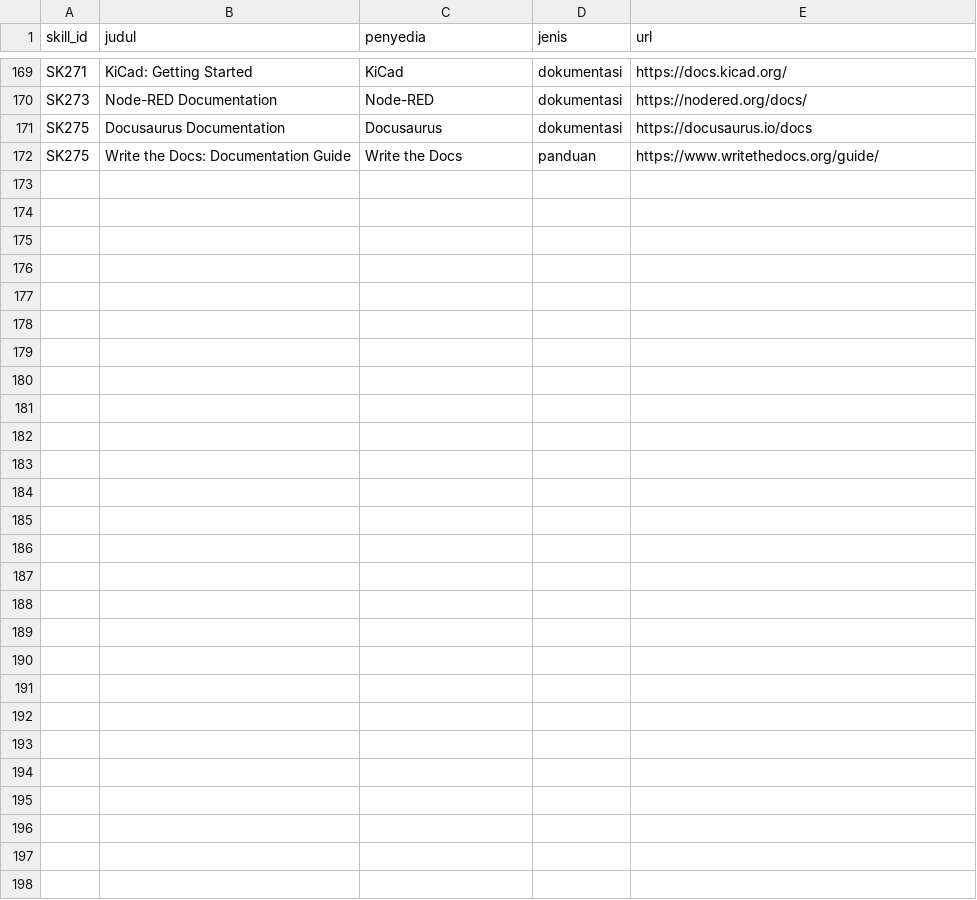
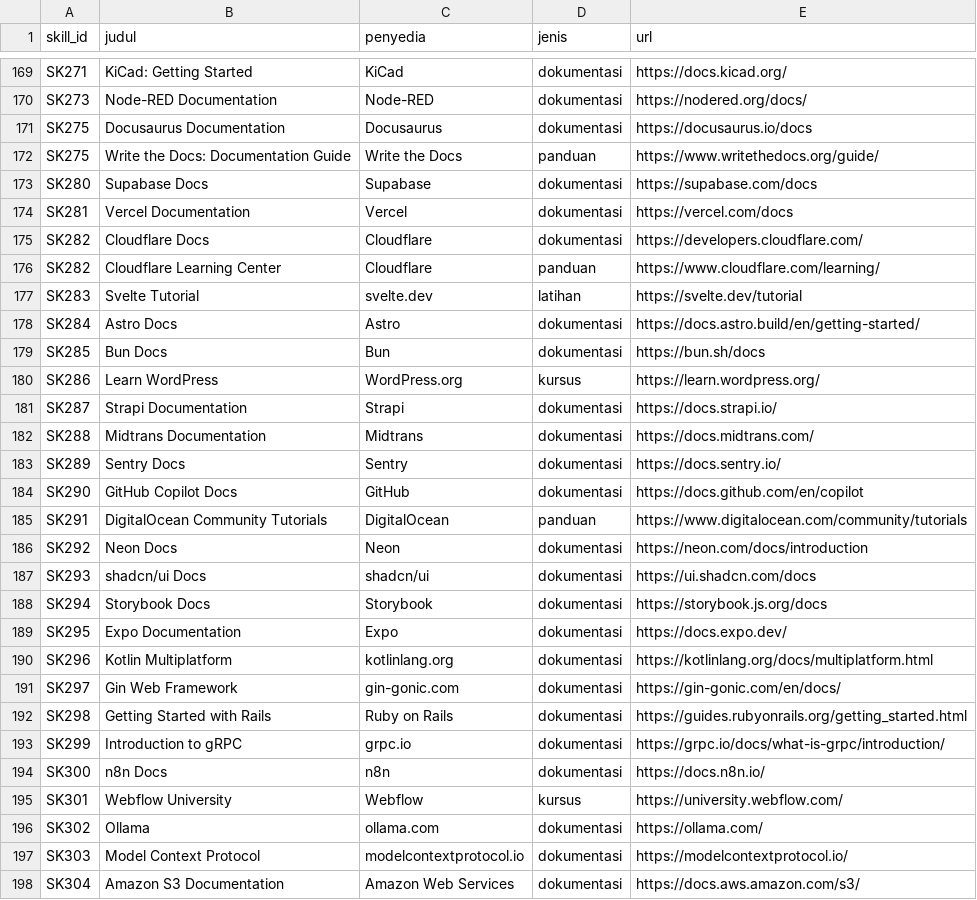
Before and after one commit to Zdannv/project-akhir, a CSV file: data/sumber/sumber_belajar.csv, drawn as a sheet; only a part is shown, gaps mark what is left out; the diff names each change by its address in the sheet, - before the commit and + after, or states it on an @@ line.

```diff
--- a/data/sumber/sumber_belajar.csv
+++ b/data/sumber/sumber_belajar.csv
+row 173: SK280 | Supabase Docs | Supabase | dokumentasi | https://supabase.com/docs
+row 174: SK281 | Vercel Documentation | Vercel | dokumentasi | https://vercel.com/docs
+row 175: SK282 | Cloudflare Docs | Cloudflare | dokumentasi | https://developers.cloudflare.com/
+row 176: SK282 | Cloudflare Learning Center | Cloudflare | panduan | https://www.cloudflare.com/learning/
+row 177: SK283 | Svelte Tutorial | svelte.dev | latihan | https://svelte.dev/tutorial
+row 178: SK284 | Astro Docs | Astro | dokumentasi | https://docs.astro.build/en/getting-started/
+row 179: SK285 | Bun Docs | Bun | dokumentasi | https://bun.sh/docs
+row 180: SK286 | Learn WordPress | WordPress.org | kursus | https://learn.wordpress.org/
+row 181: SK287 | Strapi Documentation | Strapi | dokumentasi | https://docs.strapi.io/
+row 182: SK288 | Midtrans Documentation | Midtrans | dokumentasi | https://docs.midtrans.com/
+row 183: SK289 | Sentry Docs | Sentry | dokumentasi | https://docs.sentry.io/
+row 184: SK290 | GitHub Copilot Docs | GitHub | dokumentasi | https://docs.github.com/en/copilot
+row 185: SK291 | DigitalOcean Community Tutorials | DigitalOcean | panduan | https://www.digitalocean.com/community/tutorials
+row 186: SK292 | Neon Docs | Neon | dokumentasi | https://neon.com/docs/introduction
+row 187: SK293 | shadcn/ui Docs | shadcn/ui | dokumentasi | https://ui.shadcn.com/docs
+row 188: SK294 | Storybook Docs | Storybook | dokumentasi | https://storybook.js.org/docs
+row 189: SK295 | Expo Documentation | Expo | dokumentasi | https://docs.expo.dev/
+row 190: SK296 | Kotlin Multiplatform | kotlinlang.org | dokumentasi | https://kotlinlang.org/docs/multiplatform.html
+row 191: SK297 | Gin Web Framework | gin-gonic.com | dokumentasi | https://gin-gonic.com/en/docs/
+row 192: SK298 | Getting Started with Rails | Ruby on Rails | dokumentasi | https://guides.rubyonrails.org/getting_started.html
+row 193: SK299 | Introduction to gRPC | grpc.io | dokumentasi | https://grpc.io/docs/what-is-grpc/introduction/
+row 194: SK300 | n8n Docs | n8n | dokumentasi | https://docs.n8n.io/
+row 195: SK301 | Webflow University | Webflow | kursus | https://university.webflow.com/
+row 196: SK302 | Ollama | ollama.com | dokumentasi | https://ollama.com/
+row 197: SK303 | Model Context Protocol | modelcontextprotocol.io | dokumentasi | https://modelcontextprotocol.io/
+row 198: SK304 | Amazon S3 Documentation | Amazon Web Services | dokumentasi | https://docs.aws.amazon.com/s3/
```
Also changed, not shown: data/sumber/alias_skill.csv, data/sumber/pelengkap_profesi_skill.csv, 7 other files.
